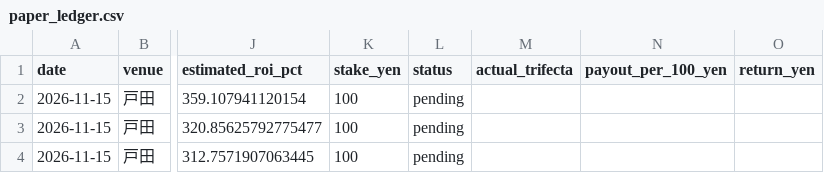
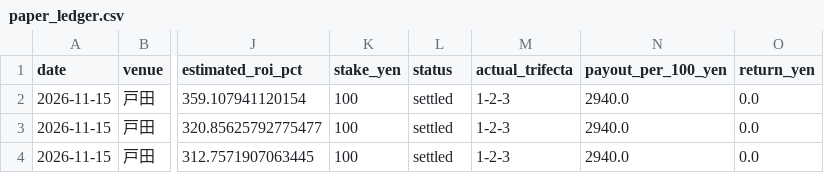
Before and after one commit to hmk2zhgrkt-png/asobi-no-tane, a CSV file: boat-ai/runtime/paper_ledger.csv, drawn as a sheet; only a part is shown, gaps mark what is left out; the diff names each change by its address in the sheet, - before the commit and + after, or states it on an @@ line.

```diff
--- a/boat-ai/runtime/paper_ledger.csv
+++ b/boat-ai/runtime/paper_ledger.csv
-L2:L4 (status): pending
+L2:L4 (status): settled
-M2:M4 (actual_trifecta): (empty)
+M2:M4 (actual_trifecta): 1-2-3
-N2:N4 (payout_per_100_yen): (empty)
+N2:N4 (payout_per_100_yen): 2940.0
-O2:O4 (return_yen): (empty)
+O2:O4 (return_yen): 0.0
```
Also changed, not shown: boat-ai/runtime/latest_results/features6.csv, boat-ai/runtime/latest_results/predictions120.csv, 2 other files.
